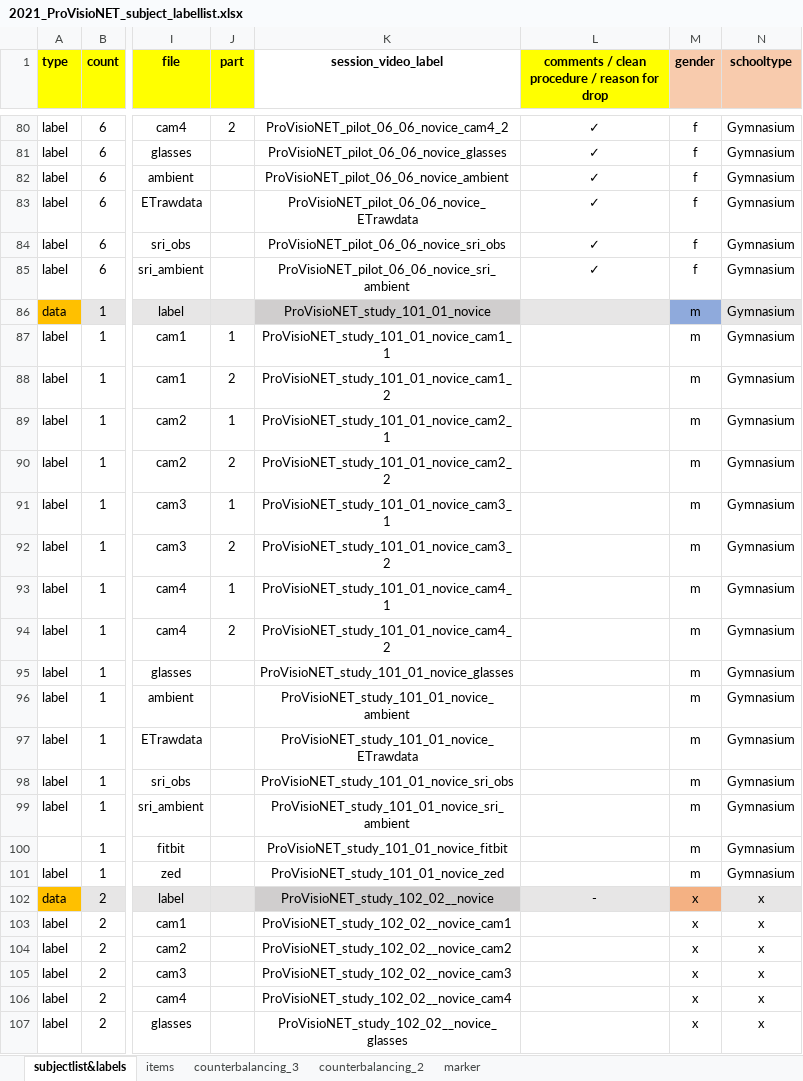
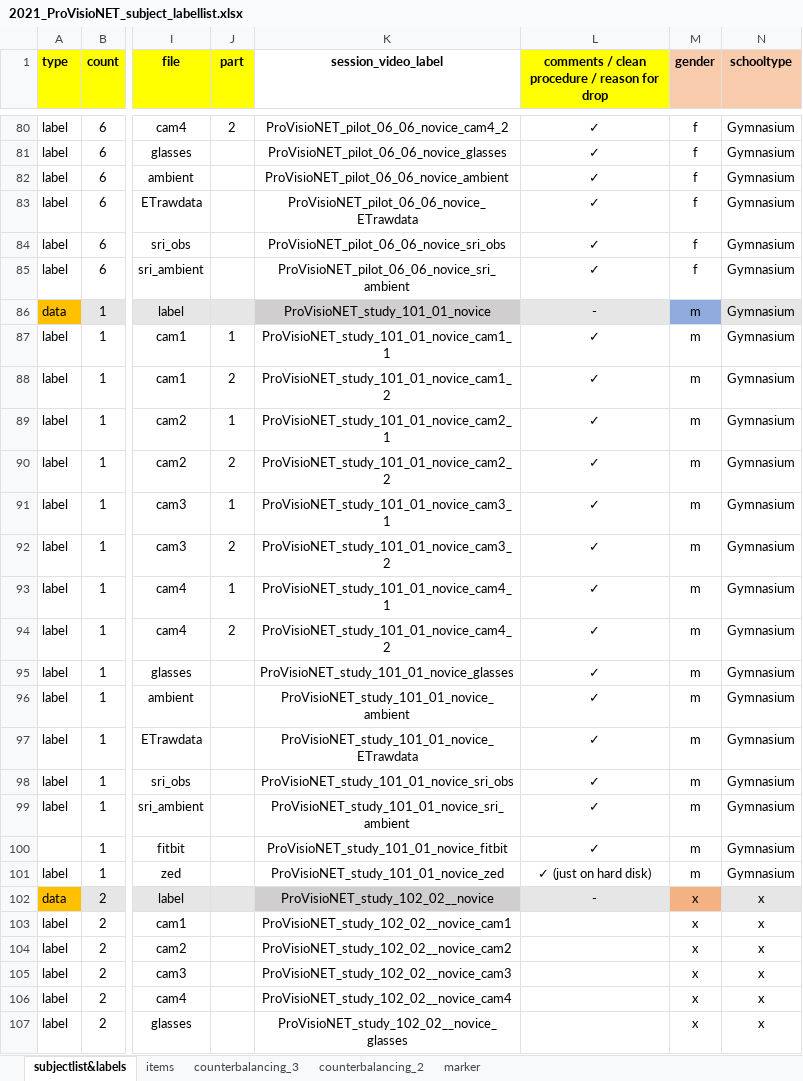
Before and after one commit to ginaamri/Mandy-PhD, an Excel workbook: 01_studies/01_Laborstudie ProVisioNET/2021_ProVisioNET_subject_labellist.xlsx, sheet subjectlist&labels, drawn as a sheet; only a part is shown, gaps mark what is left out; values as stored, in another font and other column widths than the file's, no borders; the diff names each change by its address in the sheet, - before the commit and + after, or states it on an @@ line.

Commit message:
labellist

```diff
--- a/01_studies/01_Laborstudie ProVisioNET/2021_ProVisioNET_subject_labellist.xlsx (sheet subjectlist&labels)
+++ b/01_studies/01_Laborstudie ProVisioNET/2021_ProVisioNET_subject_labellist.xlsx (sheet subjectlist&labels)
-L86: (empty)
+L86: -
-L87:L100: (empty)
+L87:L100: ✓
-L101: (empty)
+L101: ✓ (just on hard disk)
```
Also changed, not shown: 17 other files.
